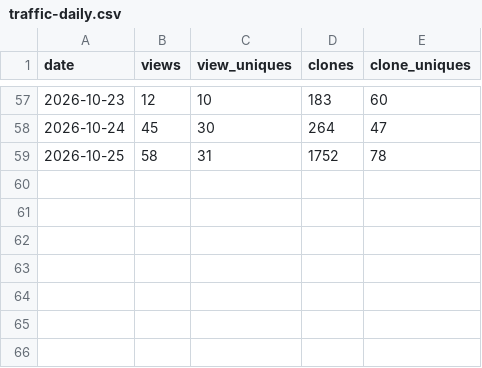
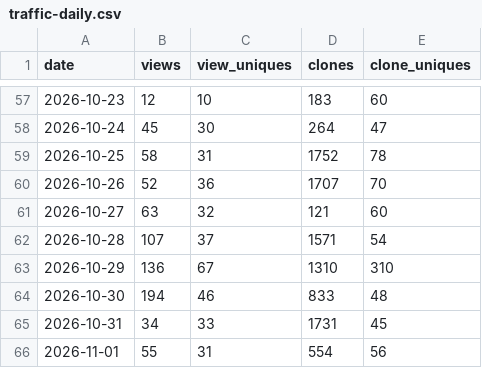
Before and after one commit to claude-dev-suite/claude-dev-suite, a CSV file: docs/metrics/traffic-daily.csv, drawn as a sheet; only a part is shown, gaps mark what is left out.

```diff
--- a/docs/metrics/traffic-daily.csv
+++ b/docs/metrics/traffic-daily.csv
@@ -59 +59,8 @@ date,views,view_uniques,clones,clone_uniques
 2026-10-25,58,31,1752,78
+2026-10-26,52,36,1707,70
+2026-10-27,63,32,121,60
+2026-10-28,107,37,1571,54
+2026-10-29,136,67,1310,310
+2026-10-30,194,46,833,48
+2026-10-31,34,33,1731,45
+2026-11-01,55,31,554,56
```
Also changed, not shown: docs/metrics/popular-paths.csv, docs/metrics/referrers.csv.
